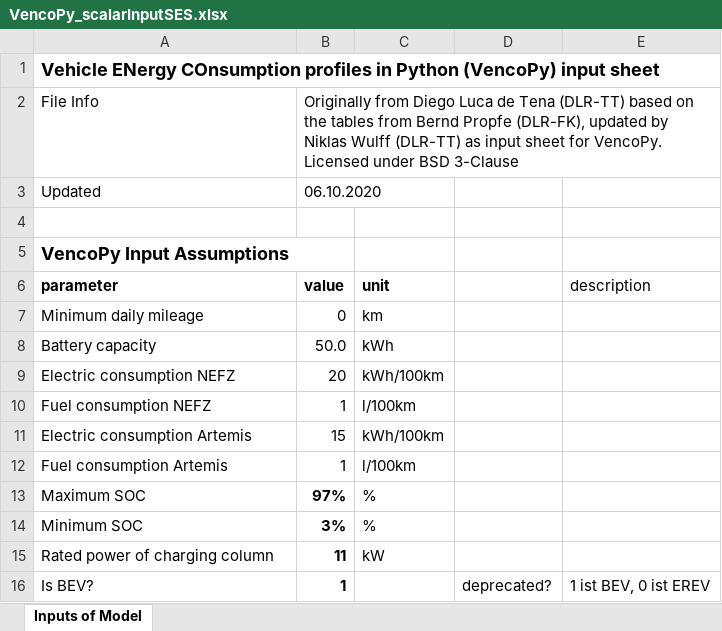
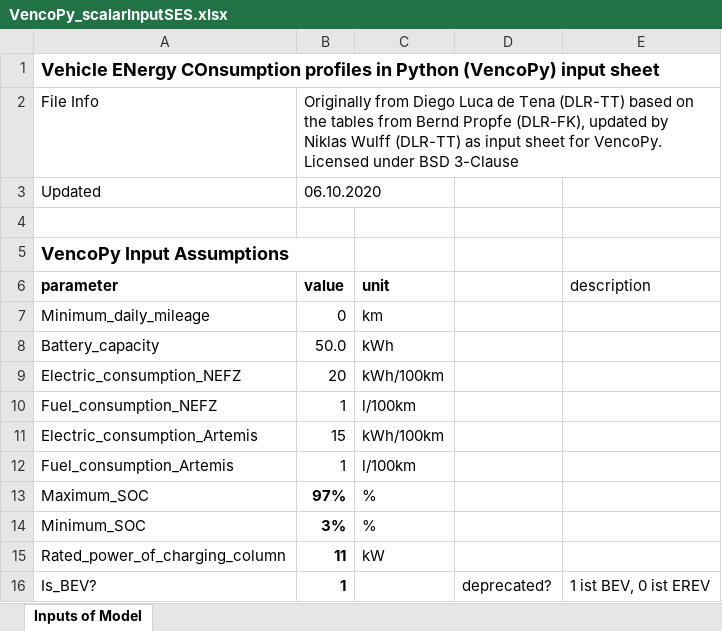
Before and after one commit to areleu/vencopy, an Excel workbook: inputData/VencoPy_scalarInputSES.xlsx, sheet Inputs of Model, drawn as a sheet; values as stored, in another font and other column widths than the file's, no borders; the diff names each change by its address in the sheet, - before the commit and + after, or states it on an @@ line.

Commit message:
Resolving issue #127 removing all whitespaces from the assumptions excel file

```diff
--- a/inputData/VencoPy_scalarInputSES.xlsx (sheet Inputs of Model)
+++ b/inputData/VencoPy_scalarInputSES.xlsx (sheet Inputs of Model)
-A7 (File Info): Minimum daily mileage
+A7 (File Info): Minimum_daily_mileage
-A8 (File Info): Battery capacity
+A8 (File Info): Battery_capacity
-A9 (File Info): Electric consumption NEFZ
+A9 (File Info): Electric_consumption_NEFZ
-A10 (File Info): Fuel consumption NEFZ
+A10 (File Info): Fuel_consumption_NEFZ
-A11 (File Info): Electric consumption Artemis
+A11 (File Info): Electric_consumption_Artemis
-A12 (File Info): Fuel consumption Artemis
+A12 (File Info): Fuel_consumption_Artemis
-A13 (File Info): Maximum SOC
+A13 (File Info): Maximum_SOC
-A14 (File Info): Minimum SOC
+A14 (File Info): Minimum_SOC
-A15 (File Info): Rated power of charging column
+A15 (File Info): Rated_power_of_charging_column
-A16 (File Info): Is BEV?
+A16 (File Info): Is_BEV?
```
Also changed, not shown: 1 other file.
